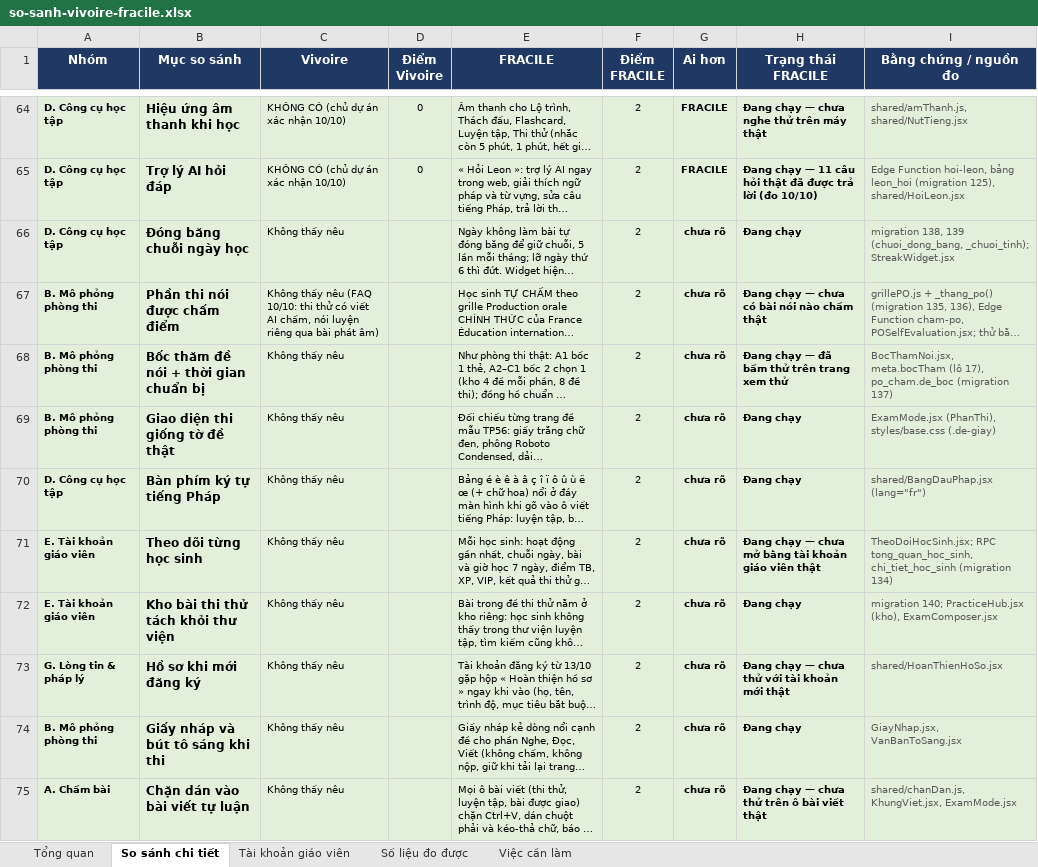
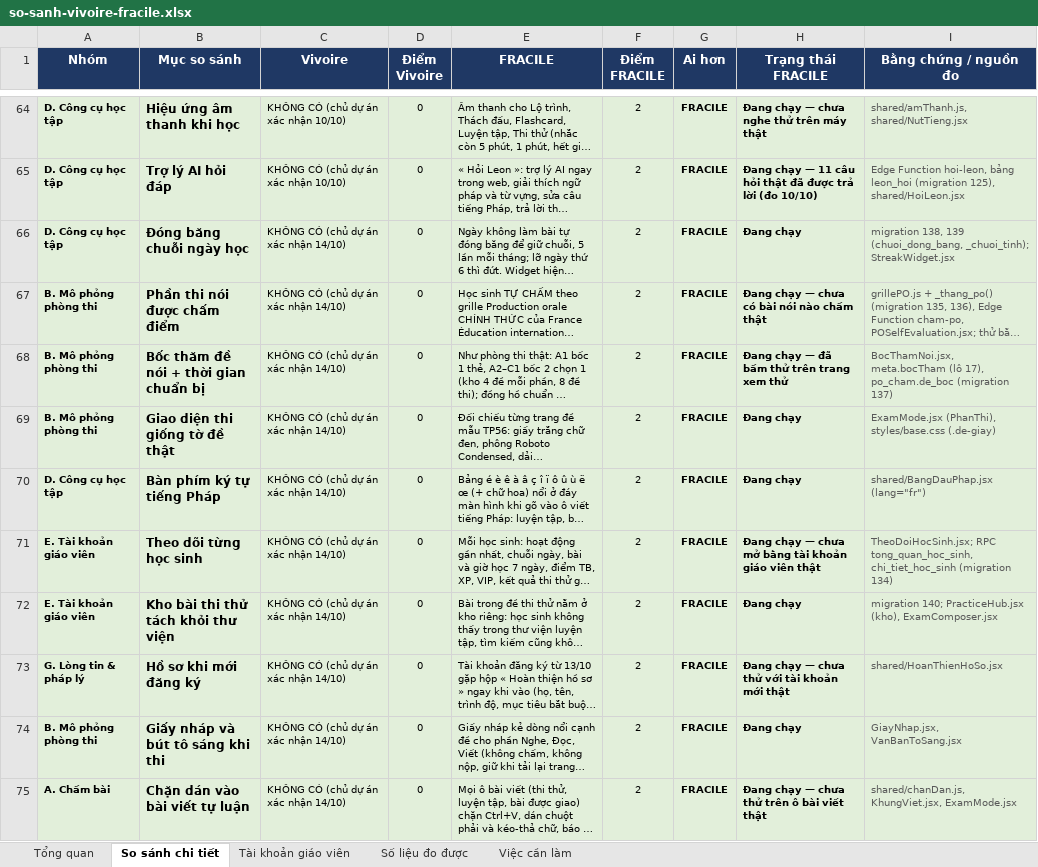
Before and after one commit to dhunff/ma-classe-de-francais, an Excel workbook: docs/so-sanh-vivoire-fracile.xlsx, sheet So sánh chi tiết, drawn as a sheet; only a part is shown, gaps mark what is left out; long unchanged cells end in …; values as stored, in another font and other column widths than the file's, no borders; the diff names each change by its address in the sheet, - before the commit and + after, or states it on an @@ line.

```diff
--- a/docs/so-sanh-vivoire-fracile.xlsx (sheet So sánh chi tiết)
+++ b/docs/so-sanh-vivoire-fracile.xlsx (sheet So sánh chi tiết)
-C66 (Vivoire): Không thấy nêu
+C66 (Vivoire): KHÔNG CÓ (chủ dự án xác nhận 14/10)
-D66:D75 (Điểm Vivoire): (empty)
+D66:D75 (Điểm Vivoire): 0
-G66:G75 (Ai hơn): chưa rõ
+G66:G75 (Ai hơn): FRACILE
-C67 (Vivoire): Không thấy nêu (FAQ 10/10: thi thử có viết AI chấm, nói luyện riêng qua bài phát âm)
+C67 (Vivoire): KHÔNG CÓ (chủ dự án xác nhận 14/10)
-C68:C75 (Vivoire): Không thấy nêu
+C68:C75 (Vivoire): KHÔNG CÓ (chủ dự án xác nhận 14/10)
```
Also changed, not shown: sheet Tổng quan.
